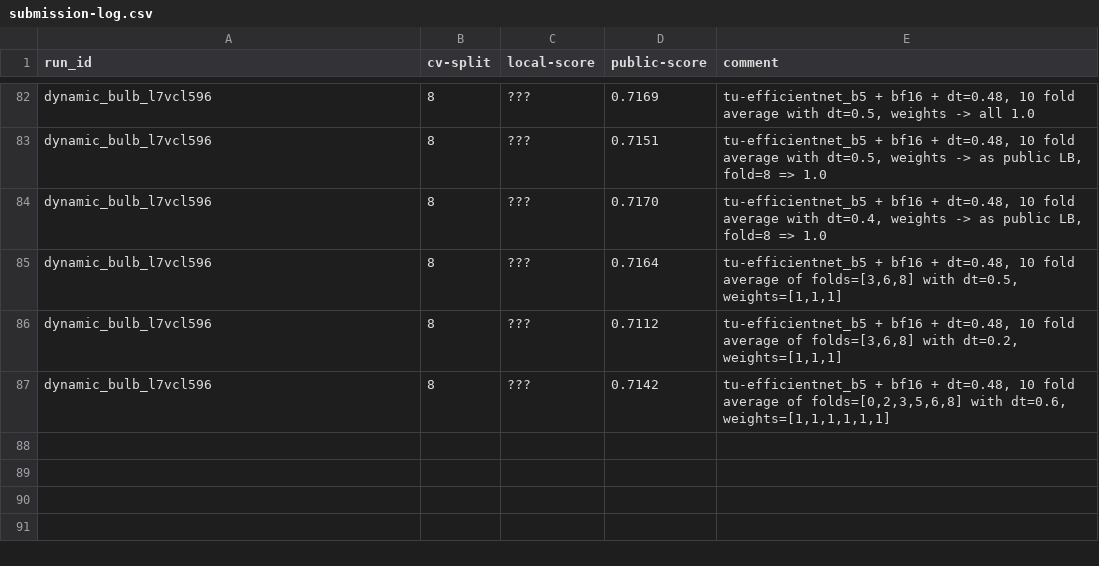
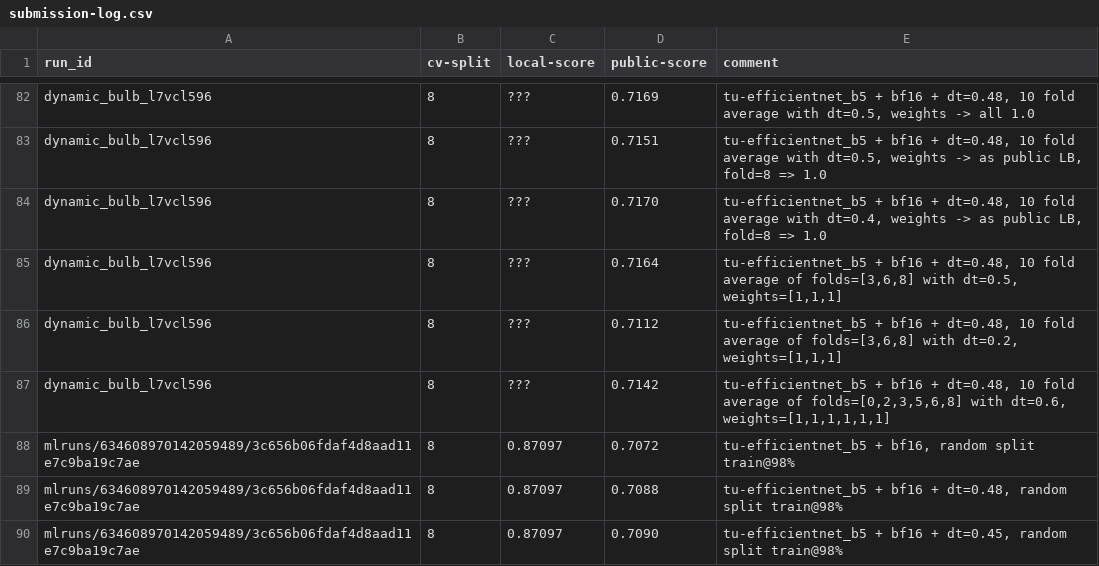
Before and after one commit to xultaeculcis/kelp-wanted-competition, a CSV file: data/submissions/submission-log.csv, drawn as a sheet; only a part is shown, gaps mark what is left out.

Commit message:
Random split training (#22)
* Add option to split data using random split
* Train new model on random split
* Update AML training pipeline

```diff
--- a/data/submissions/submission-log.csv
+++ b/data/submissions/submission-log.csv
@@ -87 +87,4 @@ dynamic_bulb_l7vcl596;8;???;0.7112;tu-efficientnet_b5 + bf16 + dt=0.48, 10 fold
 dynamic_bulb_l7vcl596;8;???;0.7142;tu-efficientnet_b5 + bf16 + dt=0.48, 10 fold average of folds=[0,2,3,5,6,8] with dt=0.6, weights=[1,1,1,1,1,1]
+mlruns/634608970142059489/3c656b06fdaf4d8aad11e7c9ba19c7ae;8;0.87097;0.7072;tu-efficientnet_b5 + bf16, random split train@98%
+mlruns/634608970142059489/3c656b06fdaf4d8aad11e7c9ba19c7ae;8;0.87097;0.7088;tu-efficientnet_b5 + bf16 + dt=0.48, random split train@98%
+mlruns/634608970142059489/3c656b06fdaf4d8aad11e7c9ba19c7ae;8;0.87097;0.7090;tu-efficientnet_b5 + bf16 + dt=0.45, random split train@98%
```
Also changed, not shown: 6 other files.
